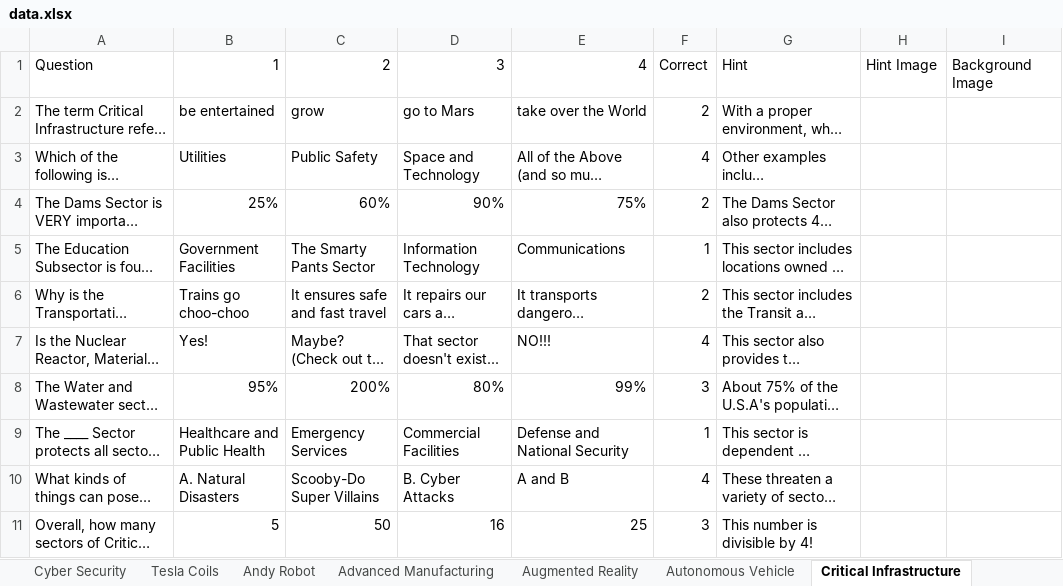
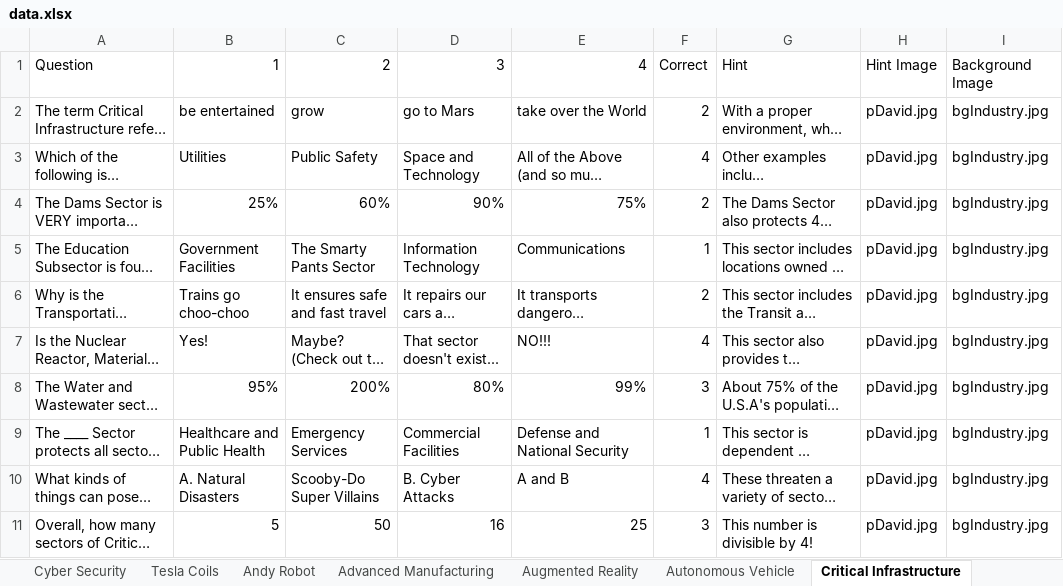
Before and after one commit to HoleInOneStudios/Quiz-Server, an Excel workbook: src/data/data.xlsx, sheet Critical Infrastructure, drawn as a sheet; long unchanged cells end in …; values as stored, in another font and other column widths than the file's, no borders; the diff names each change by its address in the sheet, - before the commit and + after, or states it on an @@ line.

```diff
--- a/src/data/data.xlsx (sheet Critical Infrastructure)
+++ b/src/data/data.xlsx (sheet Critical Infrastructure)
-H2:H11: (empty)
+H2:H11: pDavid.jpg
-I2:I11: (empty)
+I2:I11: bgIndustry.jpg
```
Also changed, not shown: sheet Demo Questions, sheet Advanced Manufacturing, sheet Autonomous Vehicle, sheet Cyber Security, sheet Tesla Coils, sheet Andy Robot, 1 more sheet, other sheet tabs, formulas that keep their value, 22 other files.
